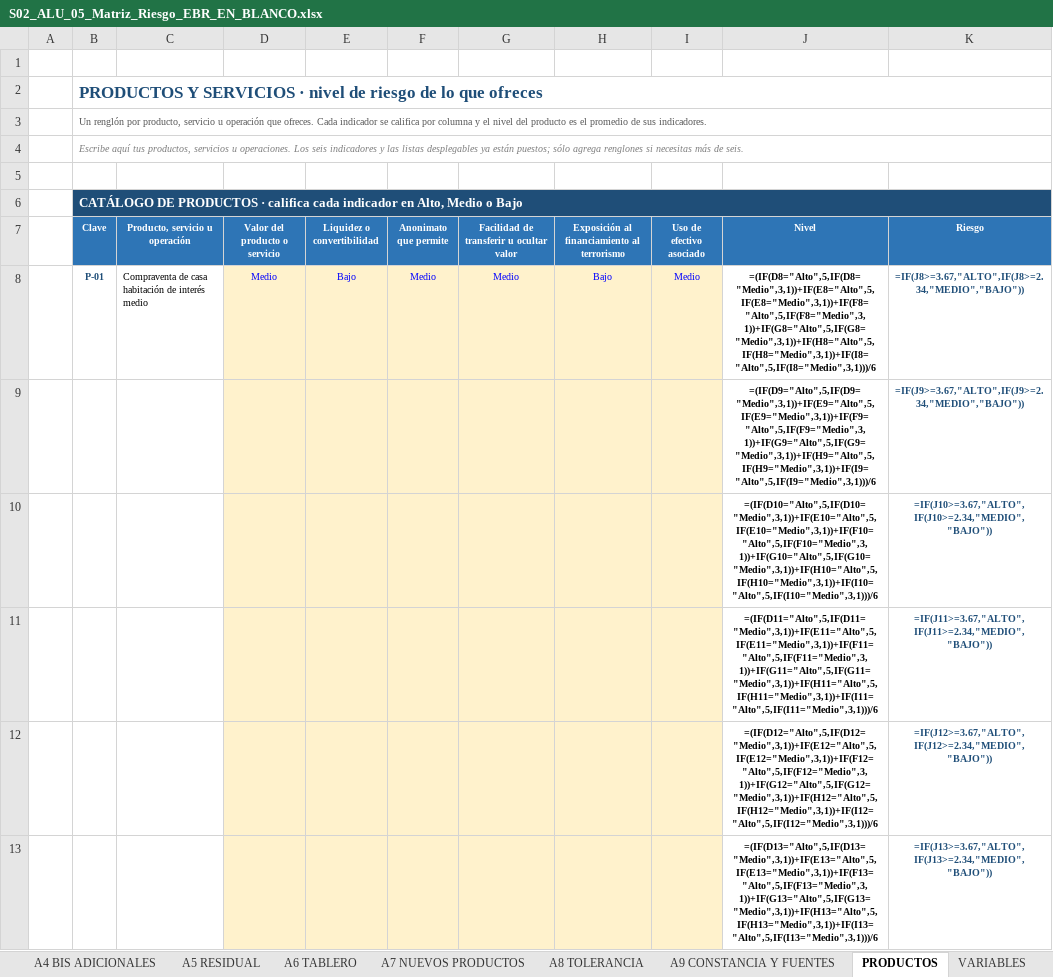
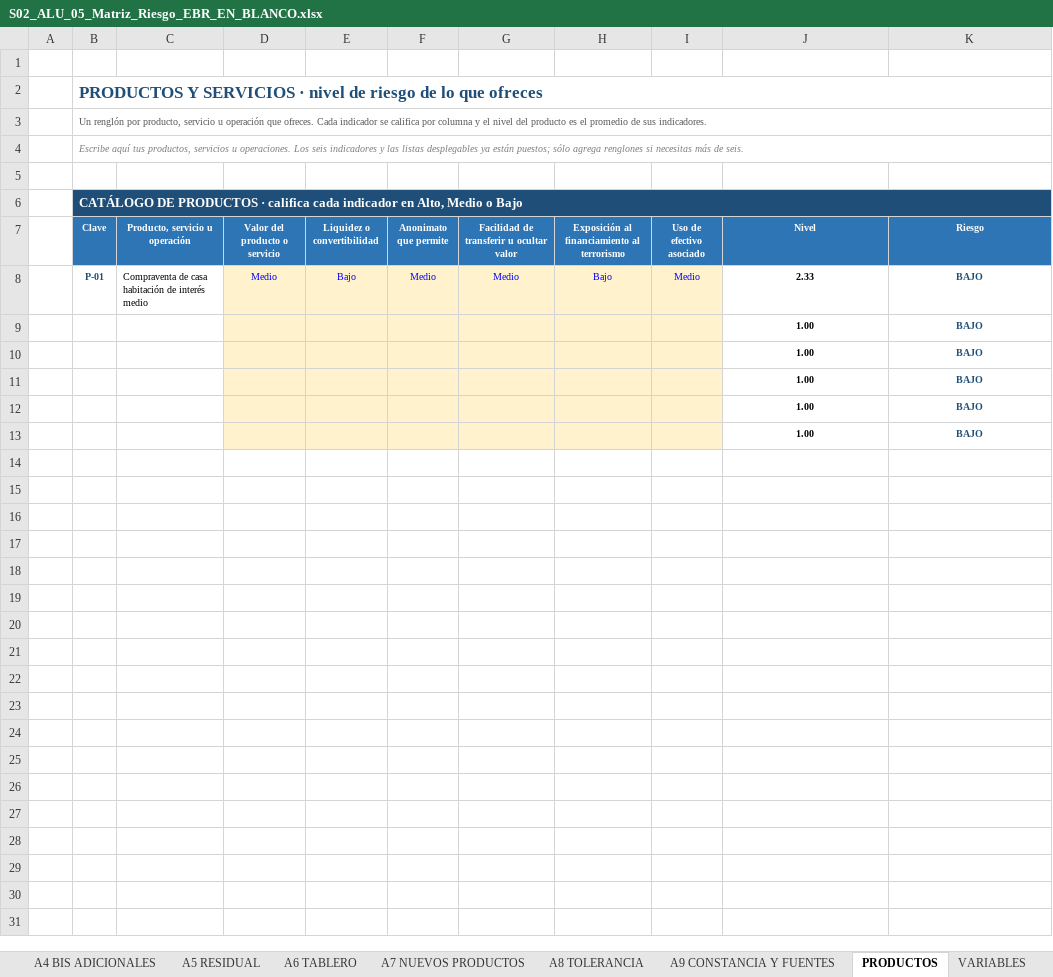
Before and after one commit to maribelvazquez/S01-TAV-IDENTIFICACION, an Excel workbook: s02/descargables/S02_ALU_05_Matriz_Riesgo_EBR_EN_BLANCO.xlsx, sheet PRODUCTOS, drawn as a sheet; values as stored, in another font and other column widths than the file's, no borders; formulas without a stored value are shown as written; removed rows and columns are numbered as before the commit, all else as after; the diff names each change by its address in the sheet, - before the commit and + after, or states it on an @@ line.

```diff
--- a/s02/descargables/S02_ALU_05_Matriz_Riesgo_EBR_EN_BLANCO.xlsx (sheet PRODUCTOS)
+++ b/s02/descargables/S02_ALU_05_Matriz_Riesgo_EBR_EN_BLANCO.xlsx (sheet PRODUCTOS)
-C6:K6 fill: none
+C6:K6 fill: #1F4E78
-J8 (Nivel): =(IF(D8="Alto",5,IF(D8="Medio",3,1))+IF(E8="Alto",5,IF(E8="Medio",3,1))+IF(F8="Alto",5,IF(F8="Medio",3,1))+IF(G8="Alto",5,IF(G8="Medio",3,1))+IF(H8="Alto",5,IF(H8="Medio",3,1))+IF(I8="Alto",5,IF(I8="Medio",3,1)))/6
+J8 (Nivel): 2.33
-K8 (Riesgo): =IF(J8>=3.67,"ALTO",IF(J8>=2.34,"MEDIO","BAJO"))
+K8 (Riesgo): BAJO
-row 9:  |  |  |  |  |  |  |  |  | =(IF(D9="Alto",5,IF(D9="Medio",3,1))+IF(E9="Alto",5,IF(E9="Medio",3,1))+IF(F9="Alto",5,IF(F9="Medio",3,1))+IF(G9="Alto",5,IF(G9="Medio",3,1))+IF(H9="Alto",5,IF(H9="Medio",3,1))+IF(I9="Alto",5,IF(I9="Medio",3,1)))/6 | =IF(J9>=3.67,"ALTO",IF(J9>=2.34,"MEDIO","BAJO"))
-row 10:  |  |  |  |  |  |  |  |  | =(IF(D10="Alto",5,IF(D10="Medio",3,1))+IF(E10="Alto",5,IF(E10="Medio",3,1))+IF(F10="Alto",5,IF(F10="Medio",3,1))+IF(G10="Alto",5,IF(G10="Medio",3,1))+IF(H10="Alto",5,IF(H10="Medio",3,1))+IF(I10="Alto",5,IF(I10="Medio",3,1)))/6 | =IF(J10>=3.67,"ALTO",IF(J10>=2.34,"MEDIO","BAJO"))
-row 11:  |  |  |  |  |  |  |  |  | =(IF(D11="Alto",5,IF(D11="Medio",3,1))+IF(E11="Alto",5,IF(E11="Medio",3,1))+IF(F11="Alto",5,IF(F11="Medio",3,1))+IF(G11="Alto",5,IF(G11="Medio",3,1))+IF(H11="Alto",5,IF(H11="Medio",3,1))+IF(I11="Alto",5,IF(I11="Medio",3,1)))/6 | =IF(J11>=3.67,"ALTO",IF(J11>=2.34,"MEDIO","BAJO"))
-row 12:  |  |  |  |  |  |  |  |  | =(IF(D12="Alto",5,IF(D12="Medio",3,1))+IF(E12="Alto",5,IF(E12="Medio",3,1))+IF(F12="Alto",5,IF(F12="Medio",3,1))+IF(G12="Alto",5,IF(G12="Medio",3,1))+IF(H12="Alto",5,IF(H12="Medio",3,1))+IF(I12="Alto",5,IF(I12="Medio",3,1)))/6 | =IF(J12>=3.67,"ALTO",IF(J12>=2.34,"MEDIO","BAJO"))
-row 13:  |  |  |  |  |  |  |  |  | =(IF(D13="Alto",5,IF(D13="Medio",3,1))+IF(E13="Alto",5,IF(E13="Medio",3,1))+IF(F13="Alto",5,IF(F13="Medio",3,1))+IF(G13="Alto",5,IF(G13="Medio",3,1))+IF(H13="Alto",5,IF(H13="Medio",3,1))+IF(I13="Alto",5,IF(I13="Medio",3,1)))/6 | =IF(J13>=3.67,"ALTO",IF(J13>=2.34,"MEDIO","BAJO"))
+row 9:  |  |  |  |  |  |  |  |  | 1.00 | BAJO
+row 10:  |  |  |  |  |  |  |  |  | 1.00 | BAJO
+row 11:  |  |  |  |  |  |  |  |  | 1.00 | BAJO
+row 12:  |  |  |  |  |  |  |  |  | 1.00 | BAJO
+row 13:  |  |  |  |  |  |  |  |  | 1.00 | BAJO
```
Also changed, not shown: sheet A1 EXPOSICION, sheet A5 RESIDUAL, sheet A3 INHERENTE, sheet B CLIENTE, sheet A6 TABLERO, sheet CATALOGO, 9 more sheets, hidden cells, s01/S01_ALU_02_Instrumento_Expediente.xlsx, s02/descargables/S02_ALU_03_Matriz_Riesgo_EBR.xlsx, 10 other files.
